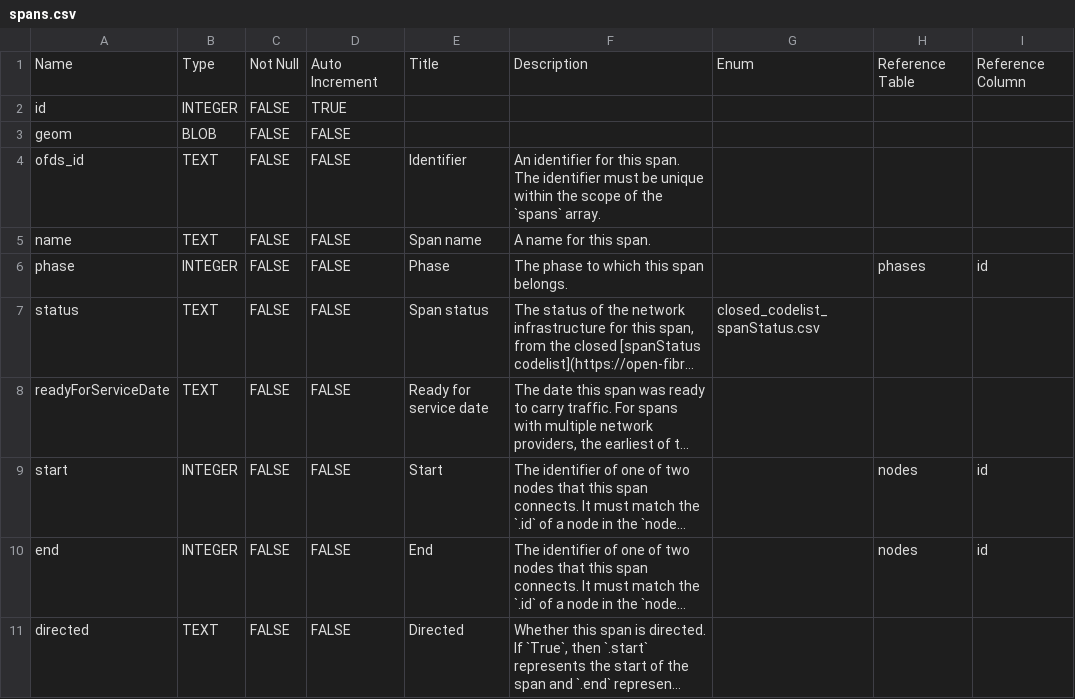
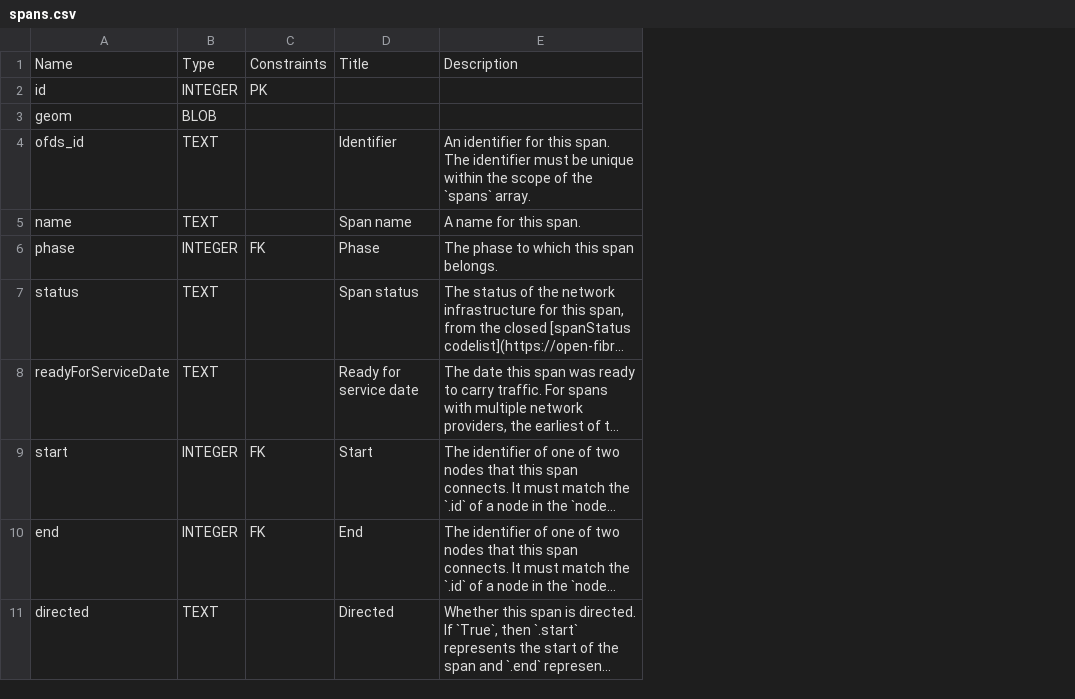
Before and after one commit to Open-Telecoms-Data/open-fibre-data-standard, a CSV file: schema/geopackage/table_definitions/spans.csv, drawn as a sheet; only a part is shown; long unchanged cells end in …; removed rows and columns are numbered as before the commit, all else as after; the diff names each change by its address in the sheet, - before the commit and + after, or states it on an @@ line.

Commit message:
docs/reference/publication_formats/geopackage.md: Update table definitions

```diff
--- a/schema/geopackage/table_definitions/spans.csv
+++ b/schema/geopackage/table_definitions/spans.csv
-column C, rows 1-11: Not Null | FALSE | FALSE | FALSE | FALSE | FALSE | FALSE | FALSE | FALSE | FALSE | FALSE
-column D, rows 1-11: Auto Increment | TRUE | FALSE | FALSE | FALSE | FALSE | FALSE | FALSE | FALSE | FALSE | FALSE
+column C, rows 1-10: Constraints | PK |  |  |  | FK |  |  | FK | FK
-column G, rows 1-7: Enum |  |  |  |  |  | closed_codelist_spanStatus.csv
-column H, rows 1-10: Reference Table |  |  |  |  | phases |  |  | nodes | nodes
-column I, rows 1-10: Reference Column |  |  |  |  | id |  |  | id | id
```
Also changed, not shown: schema/geopackage/table_definitions/contracts.csv, schema/geopackage/table_definitions/networks.csv, 16 other files.
